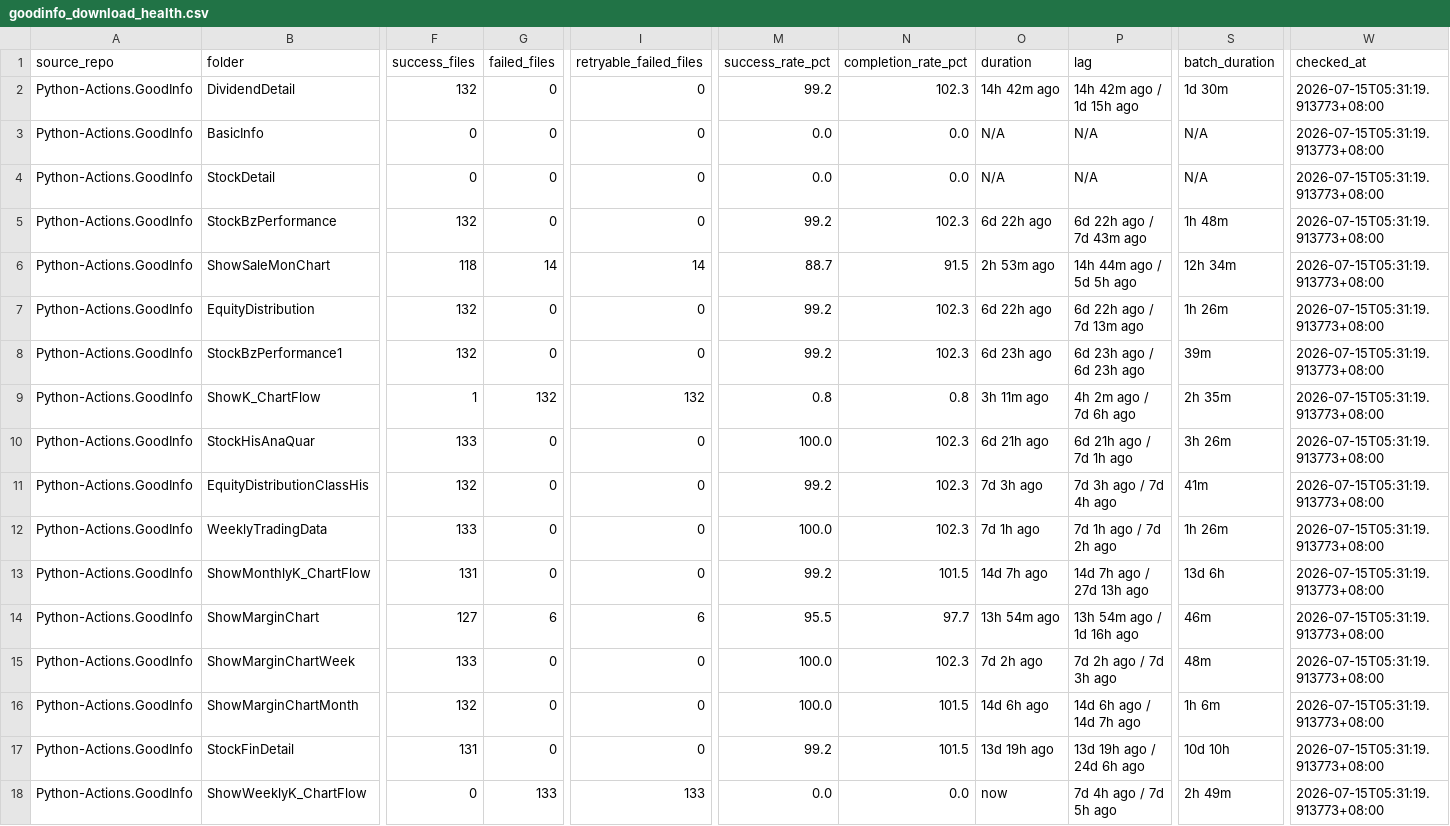
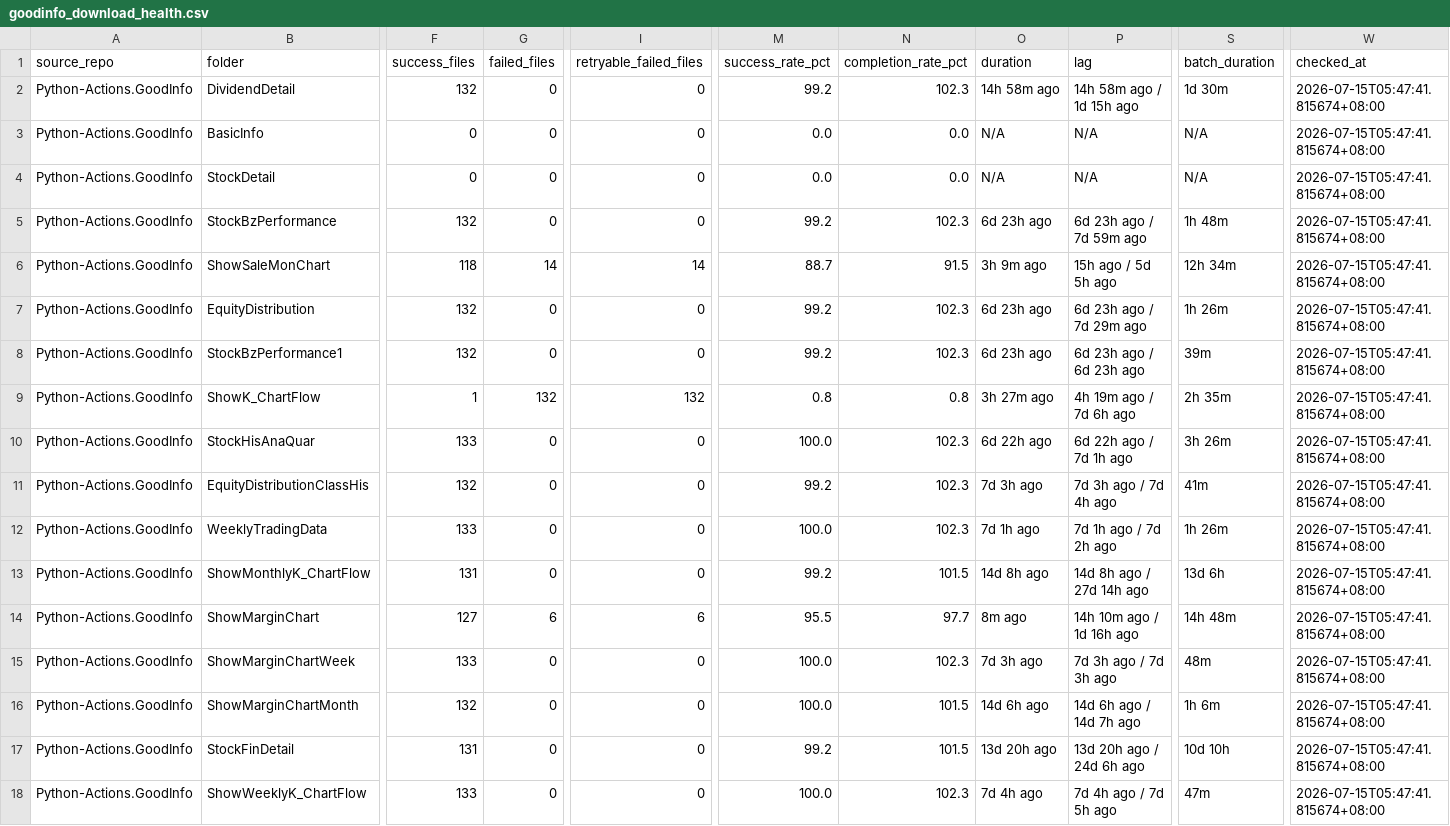
Before and after one commit to wenchiehlee-investment/Python-Actions.GoodInfo, a CSV file: data/upstream/goodinfo_download_health.csv, drawn as a sheet; only a part is shown, gaps mark what is left out; the diff covers the shown part only; the diff names each change by its address in the sheet, - before the commit and + after, or states it on an @@ line.

Commit message:
🔄 synced file(s) with wenchiehlee-investment/Python-Actions.GoodInfo

```diff
--- a/data/upstream/goodinfo_download_health.csv
+++ b/data/upstream/goodinfo_download_health.csv
-O2 (duration): 14h 42m ago
+O2 (duration): 14h 58m ago
-P2 (lag): 14h 42m ago / 1d 15h ago
+P2 (lag): 14h 58m ago / 1d 15h ago
-W2:W18 (checked_at): 2026-07-15T05:31:19.913773+08:00
+W2:W18 (checked_at): 2026-07-15T05:47:41.815674+08:00
-O5 (duration): 6d 22h ago
+O5 (duration): 6d 23h ago
-P5 (lag): 6d 22h ago / 7d 43m ago
+P5 (lag): 6d 23h ago / 7d 59m ago
-O6 (duration): 2h 53m ago
+O6 (duration): 3h 9m ago
-P6 (lag): 14h 44m ago / 5d 5h ago
+P6 (lag): 15h ago / 5d 5h ago
-O7 (duration): 6d 22h ago
+O7 (duration): 6d 23h ago
-P7 (lag): 6d 22h ago / 7d 13m ago
+P7 (lag): 6d 23h ago / 7d 29m ago
-O9 (duration): 3h 11m ago
+O9 (duration): 3h 27m ago
-P9 (lag): 4h 2m ago / 7d 6h ago
+P9 (lag): 4h 19m ago / 7d 6h ago
-O10 (duration): 6d 21h ago
+O10 (duration): 6d 22h ago
-P10 (lag): 6d 21h ago / 7d 1h ago
+P10 (lag): 6d 22h ago / 7d 1h ago
-O13 (duration): 14d 7h ago
+O13 (duration): 14d 8h ago
-P13 (lag): 14d 7h ago / 27d 13h ago
+P13 (lag): 14d 8h ago / 27d 14h ago
-O14 (duration): 13h 54m ago
+O14 (duration): 8m ago
-P14 (lag): 13h 54m ago / 1d 16h ago
+P14 (lag): 14h 10m ago / 1d 16h ago
-S14 (batch_duration): 46m
+S14 (batch_duration): 14h 48m
-O15 (duration): 7d 2h ago
+O15 (duration): 7d 3h ago
-P15 (lag): 7d 2h ago / 7d 3h ago
+P15 (lag): 7d 3h ago / 7d 3h ago
-O17 (duration): 13d 19h ago
+O17 (duration): 13d 20h ago
-P17 (lag): 13d 19h ago / 24d 6h ago
+P17 (lag): 13d 20h ago / 24d 6h ago
-F18 (success_files): 0
+F18 (success_files): 133
-G18 (failed_files): 133
+G18 (failed_files): 0
-I18 (retryable_failed_files): 133
+I18 (retryable_failed_files): 0
-M18 (success_rate_pct): 0.0
+M18 (success_rate_pct): 100.0
-N18 (completion_rate_pct): 0.0
+N18 (completion_rate_pct): 102.3
-O18 (duration): now
+O18 (duration): 7d 4h ago
-S18 (batch_duration): 2h 49m
+S18 (batch_duration): 47m
```
Also changed, not shown: 8 edited cells elsewhere in this file.
